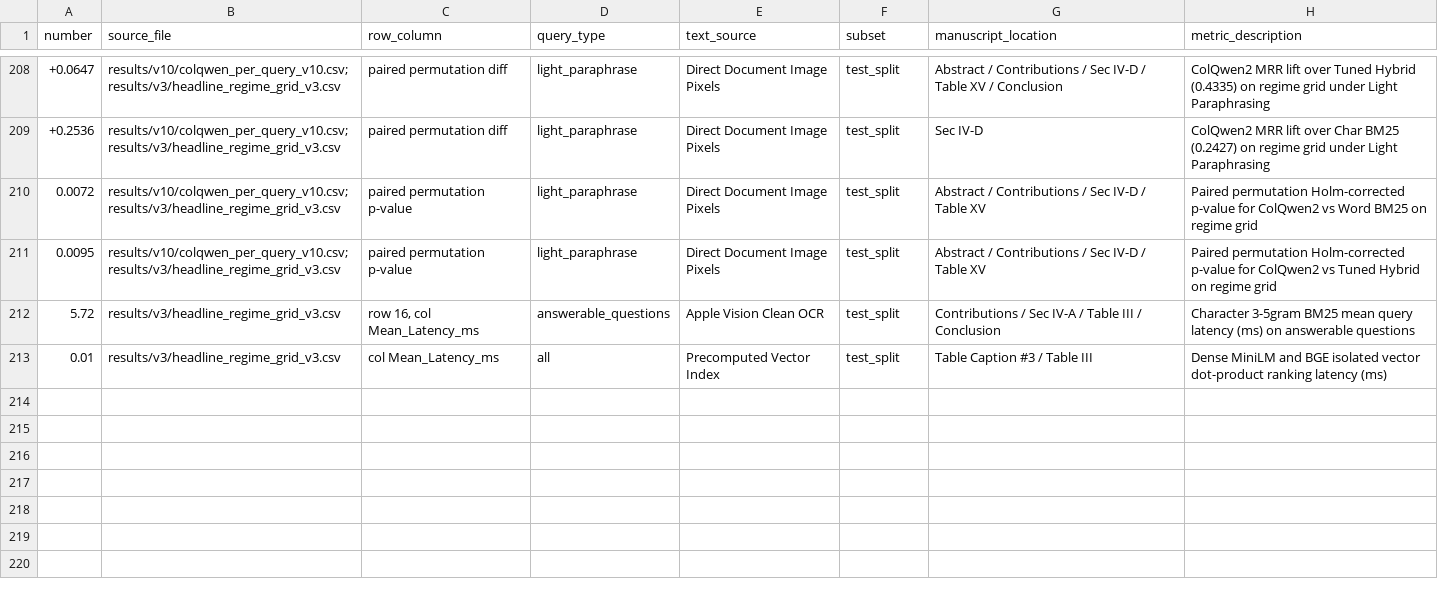
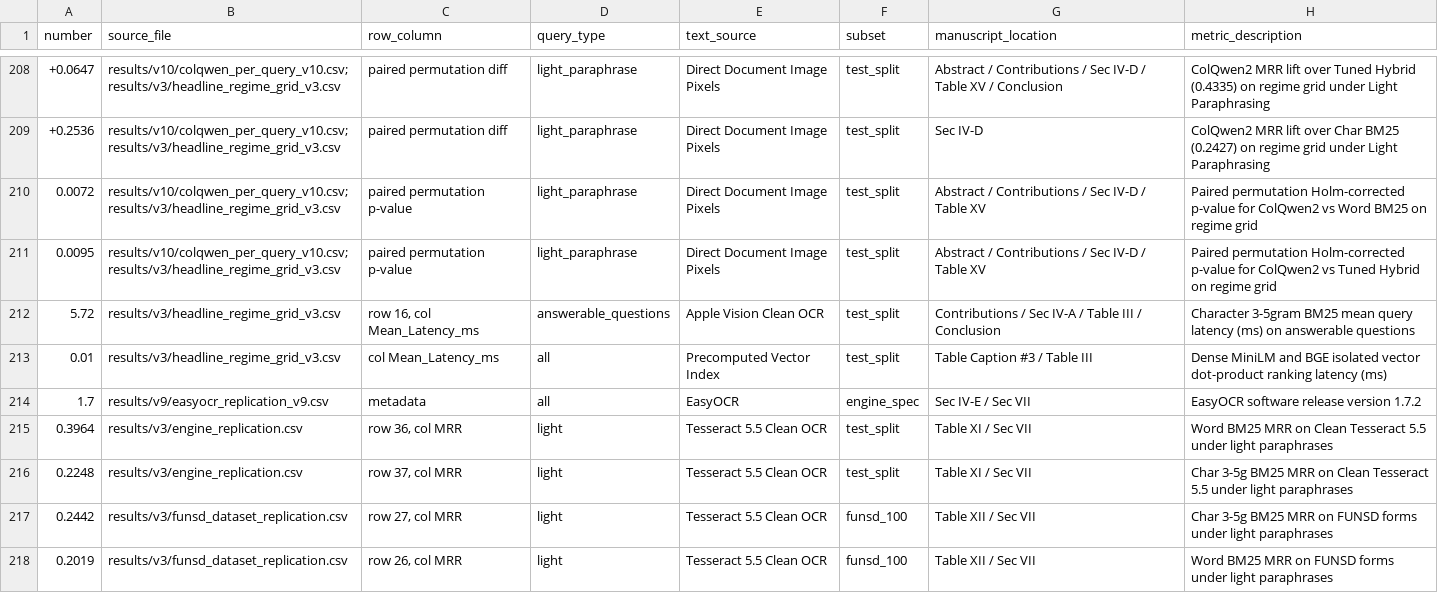
Before and after one commit to koushik2109/MemoryVerse, a CSV file: results/v10/number_provenance.csv, drawn as a sheet; only a part is shown, gaps mark what is left out; the diff names each change by its address in the sheet, - before the commit and + after, or states it on an @@ line.

Commit message:
calibrated empirical claims, integrated classical IR literature, formatted IJCDS manuscript, and prepared reviewer risk report

```diff
--- a/results/v10/number_provenance.csv
+++ b/results/v10/number_provenance.csv
+row 214: 1.7 | results/v9/easyocr_replication_v9.csv | metadata | all | EasyOCR | engine_spec | Sec IV-E / Sec VII | EasyOCR software release version 1.7.2
+row 215: 0.3964 | results/v3/engine_replication.csv | row 36, col MRR | light | Tesseract 5.5 Clean OCR | test_split | Table XI / Sec VII | Word BM25 MRR on Clean Tesseract 5.5 under light paraphrases
+row 216: 0.2248 | results/v3/engine_replication.csv | row 37, col MRR | light | Tesseract 5.5 Clean OCR | test_split | Table XI / Sec VII | Char 3-5g BM25 MRR on Clean Tesseract 5.5 under light paraphrases
+row 217: 0.2442 | results/v3/funsd_dataset_replication.csv | row 27, col MRR | light | Tesseract 5.5 Clean OCR | funsd_100 | Table XII / Sec VII | Char 3-5g BM25 MRR on FUNSD forms under light paraphrases
+row 218: 0.2019 | results/v3/funsd_dataset_replication.csv | row 26, col MRR | light | Tesseract 5.5 Clean OCR | funsd_100 | Table XII / Sec VII | Word BM25 MRR on FUNSD forms under light paraphrases
```
Also changed, not shown: 8 other files.
